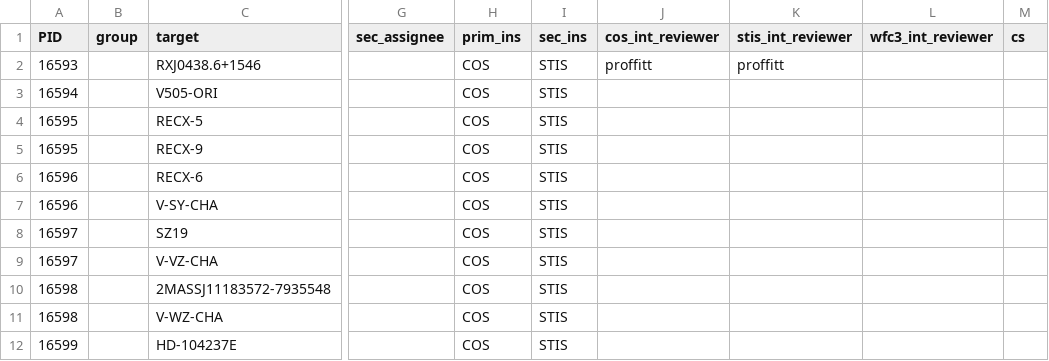
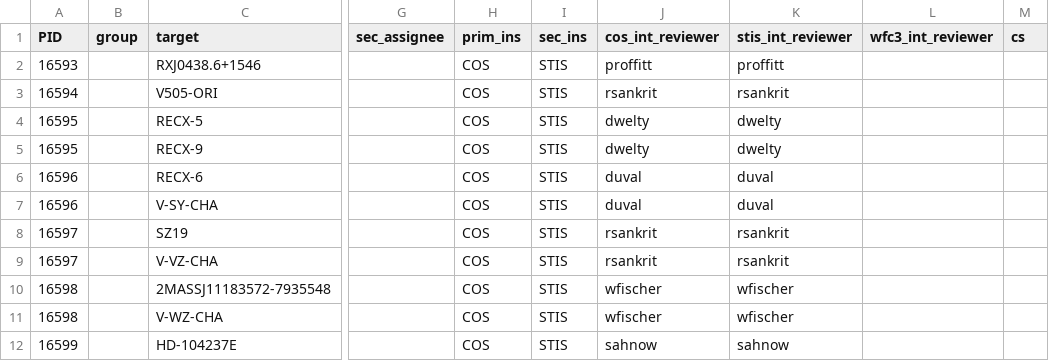
Before and after one commit to spacetelescope/ullyses-utils, a CSV file: utils/data/target_metadata/cy29_assignees.csv, drawn as a sheet; only a part is shown, gaps mark what is left out; the diff names each change by its address in the sheet, - before the commit and + after, or states it on an @@ line.

Commit message:
Adding all internal reviewers

```diff
--- a/utils/data/target_metadata/cy29_assignees.csv
+++ b/utils/data/target_metadata/cy29_assignees.csv
-J3 (cos_int_reviewer): (empty)
+J3 (cos_int_reviewer): rsankrit
-K3 (stis_int_reviewer): (empty)
+K3 (stis_int_reviewer): rsankrit
-J4:J5 (cos_int_reviewer): (empty)
+J4:J5 (cos_int_reviewer): dwelty
-K4:K5 (stis_int_reviewer): (empty)
+K4:K5 (stis_int_reviewer): dwelty
-J6:J7 (cos_int_reviewer): (empty)
+J6:J7 (cos_int_reviewer): duval
-K6:K7 (stis_int_reviewer): (empty)
+K6:K7 (stis_int_reviewer): duval
-J8:J9 (cos_int_reviewer): (empty)
+J8:J9 (cos_int_reviewer): rsankrit
-K8:K9 (stis_int_reviewer): (empty)
+K8:K9 (stis_int_reviewer): rsankrit
-J10:J11 (cos_int_reviewer): (empty)
+J10:J11 (cos_int_reviewer): wfischer
-K10:K11 (stis_int_reviewer): (empty)
+K10:K11 (stis_int_reviewer): wfischer
-J12 (cos_int_reviewer): (empty)
+J12 (cos_int_reviewer): sahnow
-K12 (stis_int_reviewer): (empty)
+K12 (stis_int_reviewer): sahnow
```
